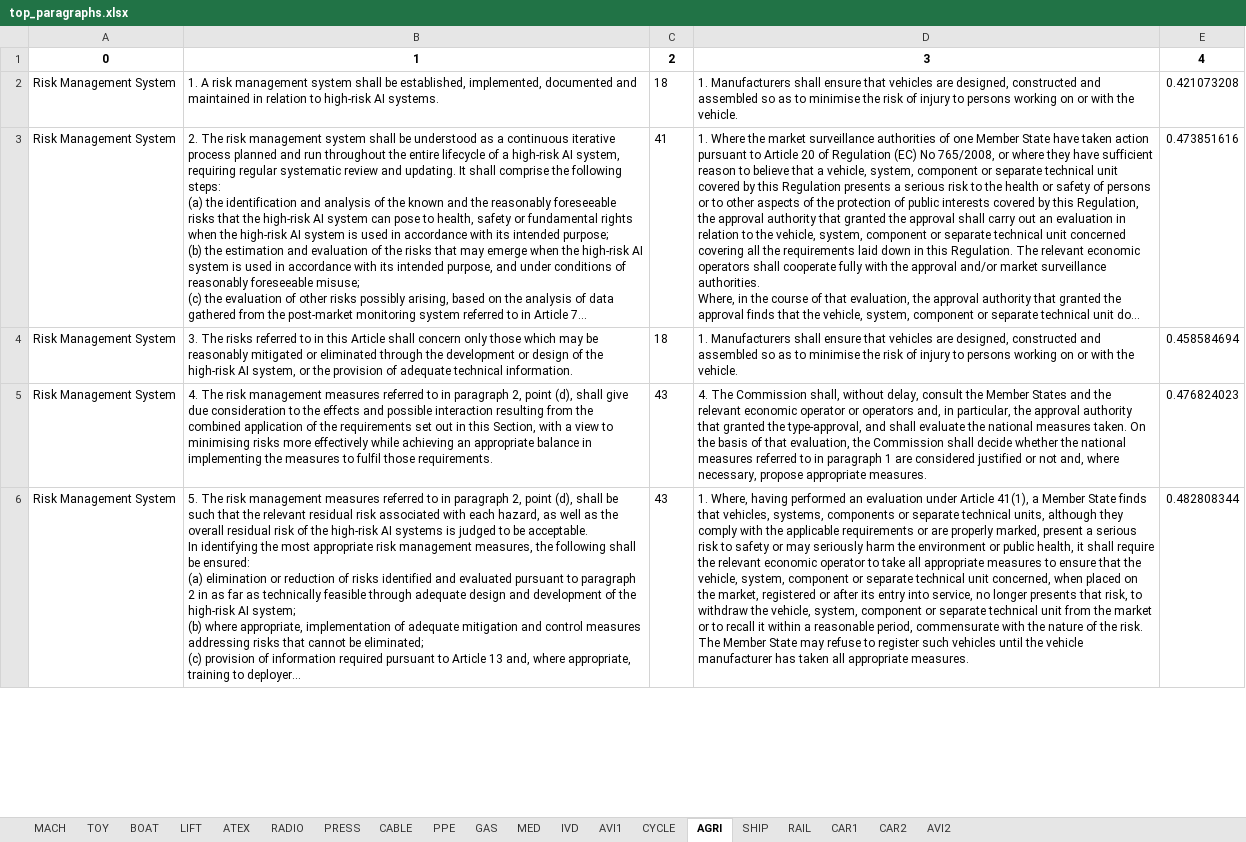
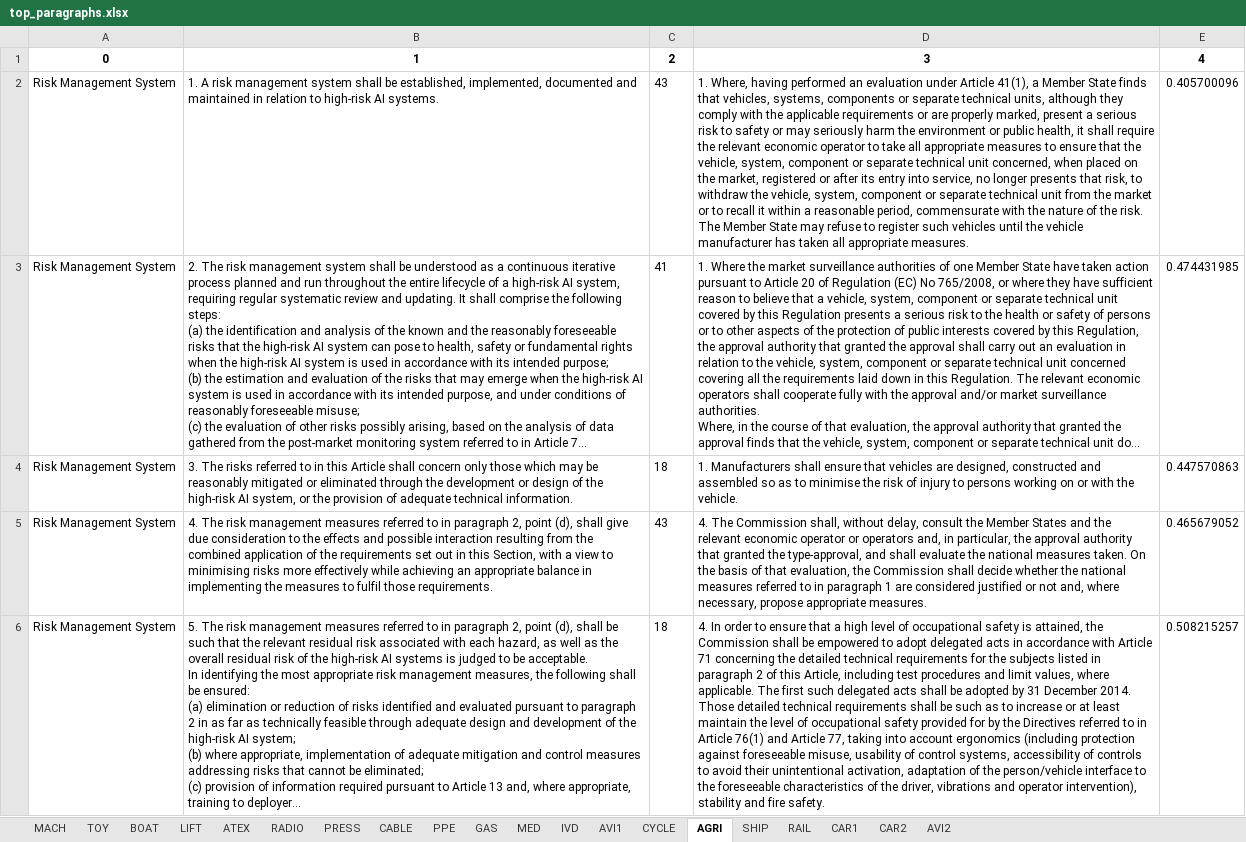
Before and after one commit to replicable/euaiact, an Excel workbook: top_paragraphs.xlsx, sheet AGRI, drawn as a sheet; only a part is shown; long unchanged cells end in …; values as stored, in another font and other column widths than the file's, no borders; ↵ is a line break in a cell; the diff covers the shown part only; the diff names each change by its address in the sheet, - before the commit and + after, or states it on an @@ line.

```diff
--- a/top_paragraphs.xlsx (sheet AGRI)
+++ b/top_paragraphs.xlsx (sheet AGRI)
-C2: 18
+C2: 43
-D2: 1. Manufacturers shall ensure that vehicles are designed, constructed and assembled so as to minimise the risk of injury to persons working on or with the vehicle.
+D2: 1. Where, having performed an evaluation under Article 41(1), a Member State finds that vehicles, systems, components or separate technical units, although they comply with the applicable requirements or are properly marked, present a serious risk to safety or may seriously harm the environment or public health, it shall require the relevant economic operator to take all appropriate measures to ensure that the vehicle, system, component or separate technical unit concerned, when placed on the market, registered or after its entry into service, no longer presents that risk, to withdraw the vehicle, system, component or separate technical unit from the market or to recall it within a reasonable period, commensurate with the nature of the risk. The Member State may refuse to register such vehicles until the vehicle manufacturer has taken all appropriate measures.
-E2: 0.421073208
+E2: 0.405700096
-E3: 0.473851616
+E3: 0.474431985
-E4: 0.458584694
+E4: 0.447570863
-E5: 0.476824023
+E5: 0.465679052
-C6: 43
+C6: 18
-D6: 1. Where, having performed an evaluation under Article 41(1), a Member State finds that vehicles, systems, components or separate technical units, although they comply with the applicable requirements or are properly marked, present a serious risk to safety or may seriously harm the environment or public health, it shall require the relevant economic operator to take all appropriate measures to ensure that the vehicle, system, component or separate technical unit concerned, when placed on the market, registered or after its entry into service, no longer presents that risk, to withdraw the vehicle, system, component or separate technical unit from the market or to recall it within a reasonable period, commensurate with the nature of the risk. The Member State may refuse to register such vehicles until the vehicle manufacturer has taken all appropriate measures.
+D6: 4. In order to ensure that a high level of occupational safety is attained, the Commission shall be empowered to adopt delegated acts in accordance with Article 71 concerning the detailed technical requirements for the subjects listed in paragraph 2 of this Article, including test procedures and limit values, where applicable. The first such delegated acts shall be adopted by 31 December 2014. ↵ Those detailed technical requirements shall be such as to increase or at least maintain the level of occupational safety provided for by the Directives referred to in Article 76(1) and Article 77, taking into account ergonomics (including protection against foreseeable misuse, usability of control systems, accessibility of controls to avoid their unintentional activation, adaptation of the person/vehicle interface to the foreseeable characteristics of the driver, vibrations and operator intervention), stability and fire safety.
-E6: 0.482808344
+E6: 0.508215257
```
Also changed, not shown: 17 added rows, 34 removed rows and 147 edited cells elsewhere in this sheet, sheet AVI2, sheet CAR2, sheet CYCLE, sheet RAIL, sheet CAR1, sheet MED, 13 more sheets, ai_act.xlsx, outcome.xlsx, 2 other files.
